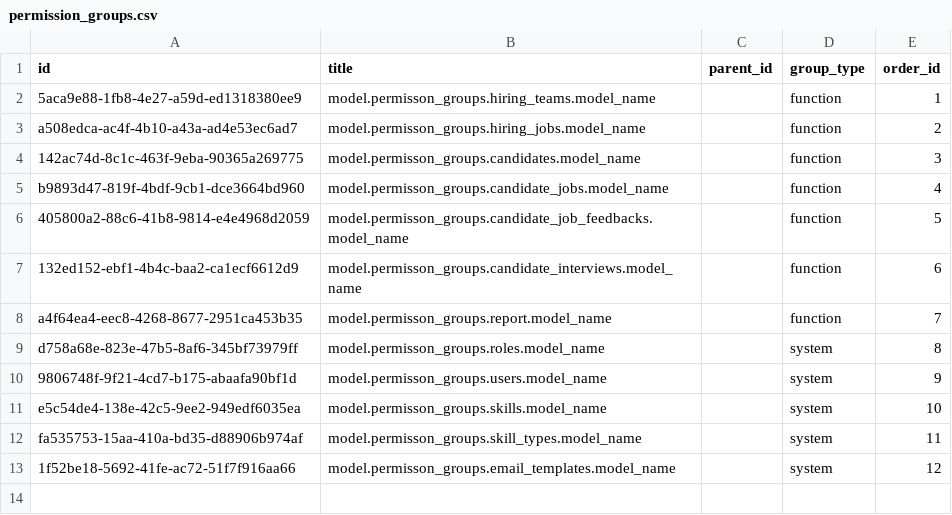
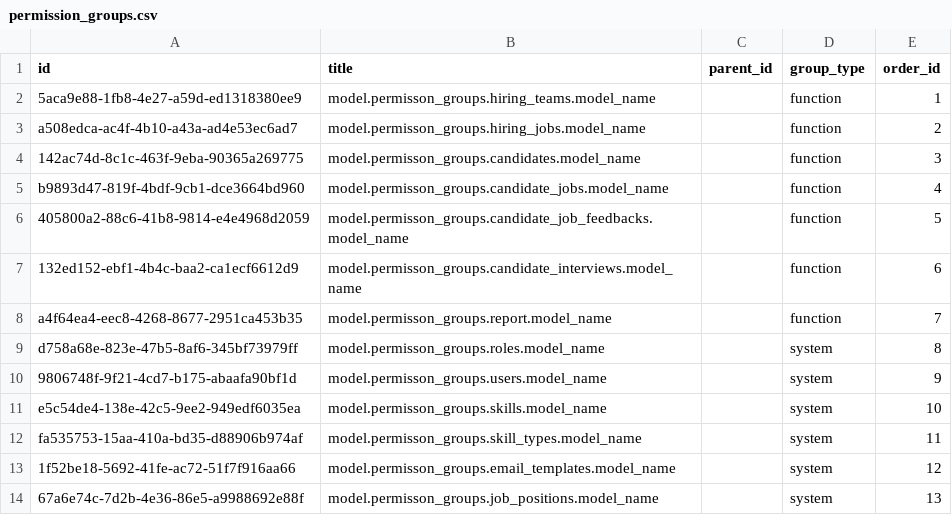
Before and after one commit to TrangDC/Internal_Recuitment_BE, a CSV file: master_db/permission_groups.csv, drawn as a sheet; the diff names each change by its address in the sheet, - before the commit and + after, or states it on an @@ line.

```diff
--- a/master_db/permission_groups.csv
+++ b/master_db/permission_groups.csv
+row 14: 67a6e74c-7d2b-4e36-86e5-a9988692e88f | model.permisson_groups.job_positions.model_name |  | system | 13
```
Also changed, not shown: master_db/permissions.csv.
